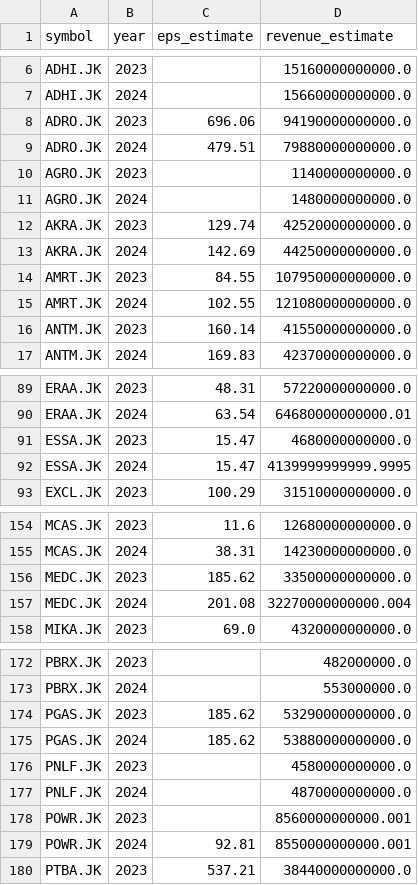
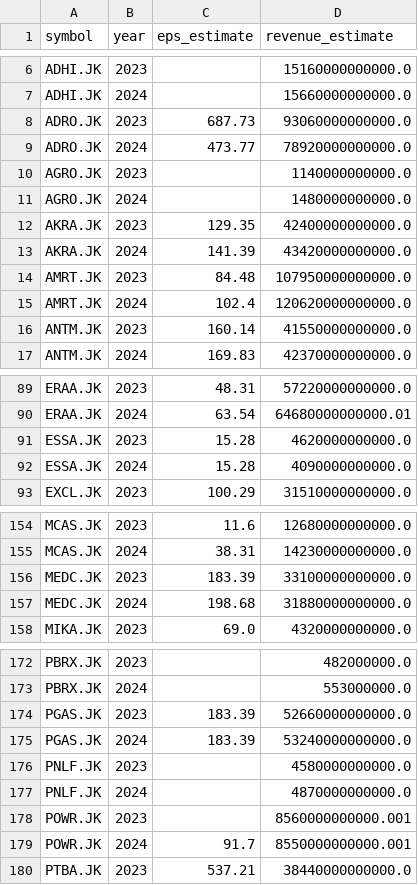
Before and after one commit to supertypeai/sectors_forecast_growth_rate, a CSV file: result/idx_company_growth_forecast.csv, drawn as a sheet; only a part is shown, gaps mark what is left out; the diff covers the shown part only.

```diff
--- a/result/idx_company_growth_forecast.csv
+++ b/result/idx_company_growth_forecast.csv
@@ -7,10 +7,10 @@ ADHI.JK,2023,,15160000000000.0
 ADHI.JK,2024,,15660000000000.0
-ADRO.JK,2023,696.06,94190000000000.0
-ADRO.JK,2024,479.51,79880000000000.0
+ADRO.JK,2023,687.73,93060000000000.0
+ADRO.JK,2024,473.77,78920000000000.0
 AGRO.JK,2023,,1140000000000.0
 AGRO.JK,2024,,1480000000000.0
-AKRA.JK,2023,129.74,42520000000000.0
-AKRA.JK,2024,142.69,44250000000000.0
-AMRT.JK,2023,84.55,107950000000000.0
-AMRT.JK,2024,102.55,121080000000000.0
+AKRA.JK,2023,129.35,42400000000000.0
+AKRA.JK,2024,141.39,43420000000000.0
+AMRT.JK,2023,84.48,107950000000000.0
+AMRT.JK,2024,102.4,120620000000000.0
 ANTM.JK,2023,160.14,41550000000000.0
@@ -90,4 +90,4 @@ ERAA.JK,2023,48.31,57220000000000.0
 ERAA.JK,2024,63.54,64680000000000.01
-ESSA.JK,2023,15.47,4680000000000.0
-ESSA.JK,2024,15.47,4139999999999.9995
+ESSA.JK,2023,15.28,4620000000000.0
+ESSA.JK,2024,15.28,4090000000000.0
 EXCL.JK,2023,100.29,31510000000000.0
@@ -155,4 +155,4 @@ MCAS.JK,2023,11.6,12680000000000.0
 MCAS.JK,2024,38.31,14230000000000.0
-MEDC.JK,2023,185.62,33500000000000.0
-MEDC.JK,2024,201.08,32270000000000.004
+MEDC.JK,2023,183.39,33100000000000.0
+MEDC.JK,2024,198.68,31880000000000.0
 MIKA.JK,2023,69.0,4320000000000.0
@@ -173,4 +173,4 @@ PBRX.JK,2023,,482000000.0
 PBRX.JK,2024,,553000000.0
-PGAS.JK,2023,185.62,53290000000000.0
-PGAS.JK,2024,185.62,53880000000000.0
+PGAS.JK,2023,183.39,52660000000000.0
+PGAS.JK,2024,183.39,53240000000000.0
 PNLF.JK,2023,,4580000000000.0
@@ -178,3 +178,3 @@ PNLF.JK,2024,,4870000000000.0
 POWR.JK,2023,,8560000000000.001
-POWR.JK,2024,92.81,8550000000000.001
+POWR.JK,2024,91.7,8550000000000.001
 PTBA.JK,2023,537.21,38440000000000.0
```
Also changed, not shown: 28 edited cells elsewhere in this file.
